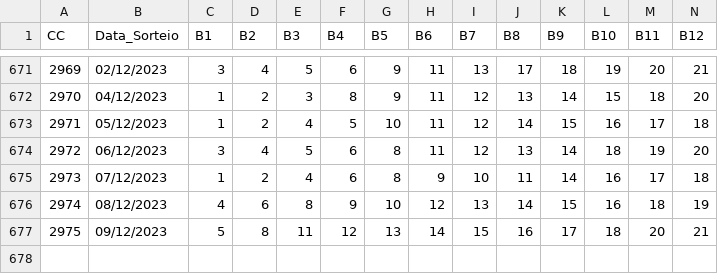
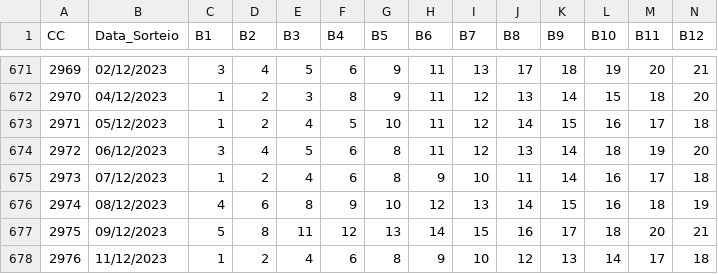
Before and after one commit to cesarac666/loterias, a CSV file: ultimos500_lotofacil_05062023.csv, drawn as a sheet; only a part is shown, gaps mark what is left out; rows hold the shown columns only; the diff names each change by its address in the sheet, - before the commit and + after, or states it on an @@ line.

Commit message:
Update 2976

```diff
--- a/ultimos500_lotofacil_05062023.csv
+++ b/ultimos500_lotofacil_05062023.csv
+row 678: 2976 | 11/12/2023 | 1 | 2 | 4 | 6 | 8 | 9 | 10 | 12 | 13 | 14 | 17 | 18
```
